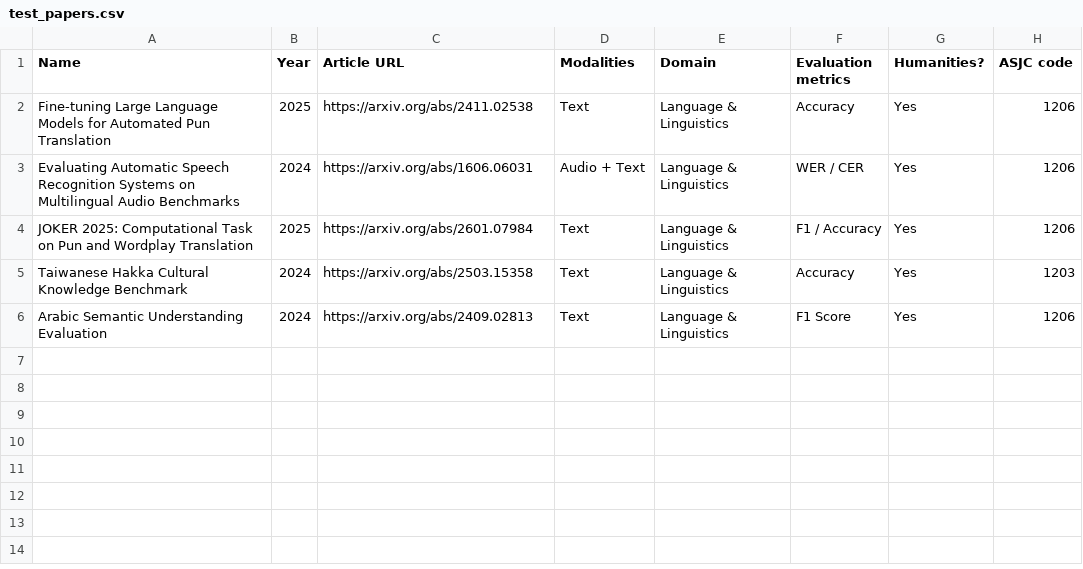
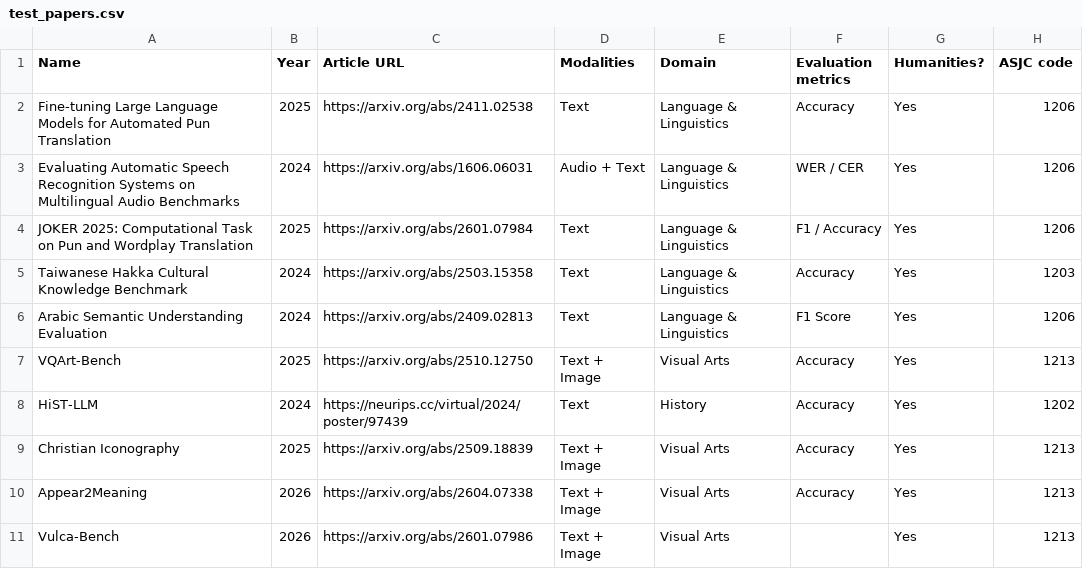
Before and after one commit to gspinaci/survey-framer, a CSV file: input/test_papers.csv, drawn as a sheet.

Commit message:
test with 10 cherry-picked papers
Signed-off-by: gspinaci <gianmarco.spinaci@gmail.com>

```diff
--- a/input/test_papers.csv
+++ b/input/test_papers.csv
@@ -6 +6,6 @@ Taiwanese Hakka Cultural Knowledge Benchmark,2024,https://arxiv.org/abs/2503.153
 Arabic Semantic Understanding Evaluation,2024,https://arxiv.org/abs/2409.02813,Text,Language & Linguistics,F1 Score,Yes,1206
+VQArt-Bench,2025,https://arxiv.org/abs/2510.12750,Text + Image,Visual Arts,Accuracy,Yes,1213
+HiST-LLM,2024,https://neurips.cc/virtual/2024/poster/97439,Text,History,Accuracy,Yes,1202
+Christian Iconography,2025,https://arxiv.org/abs/2509.18839,Text + Image,Visual Arts,Accuracy,Yes,1213
+Appear2Meaning,2026,https://arxiv.org/abs/2604.07338,Text + Image,Visual Arts,Accuracy,Yes,1213
+Vulca-Bench,2026,https://arxiv.org/abs/2601.07986,Text + Image,Visual Arts,,Yes,1213
```
Also changed, not shown: 22 other files.
